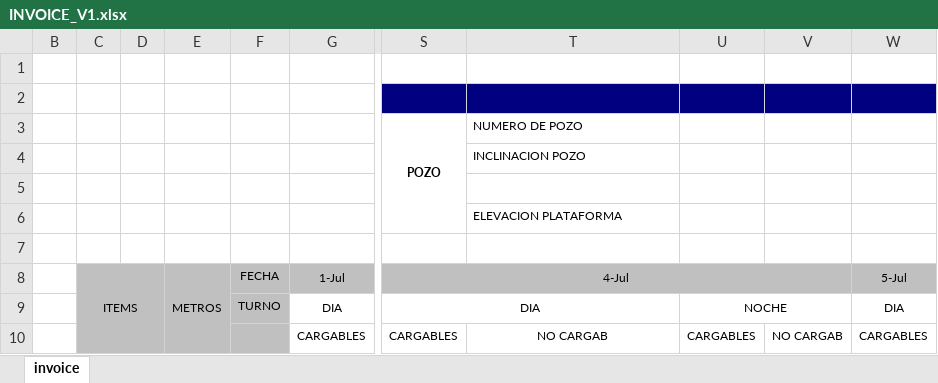
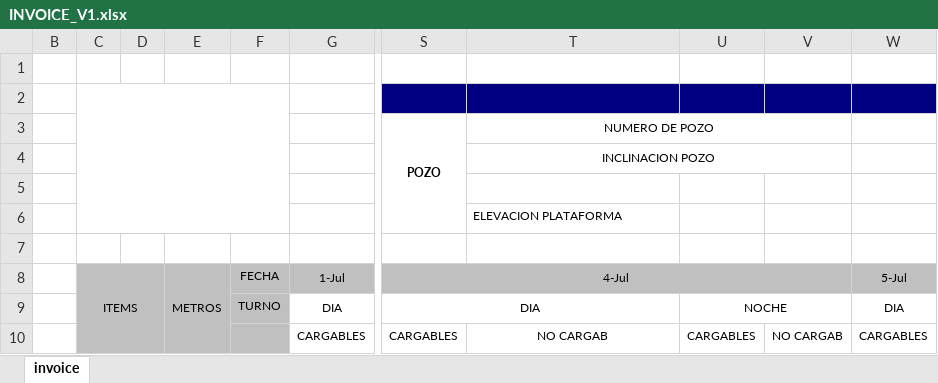
Before and after one commit to kluanecol/Facturacion, an Excel workbook: public/excel_templates/INVOICE_V1.xlsx, sheet invoice, drawn as a sheet; only a part is shown, gaps mark what is left out; values as stored, in another font and other column widths than the file's, no borders; charts and pictures and conditional formats not drawn; the diff covers the shown part only; the diff names each change by its address in the sheet, - before the commit and + after, or states it on an @@ line.

```diff
--- a/public/excel_templates/INVOICE_V1.xlsx (sheet invoice)
+++ b/public/excel_templates/INVOICE_V1.xlsx (sheet invoice)
+C2:F6 merged
-T3:T4 alignment: left
+T3:T4 alignment: center
+T3:V3 merged
+T4:V4 merged
```
Also changed, not shown: 128 added rows, 36 removed rows, 33 edited cells, cell formats and merged cells elsewhere in this sheet, formulas that keep their value, charts or pictures, 5 other files.
